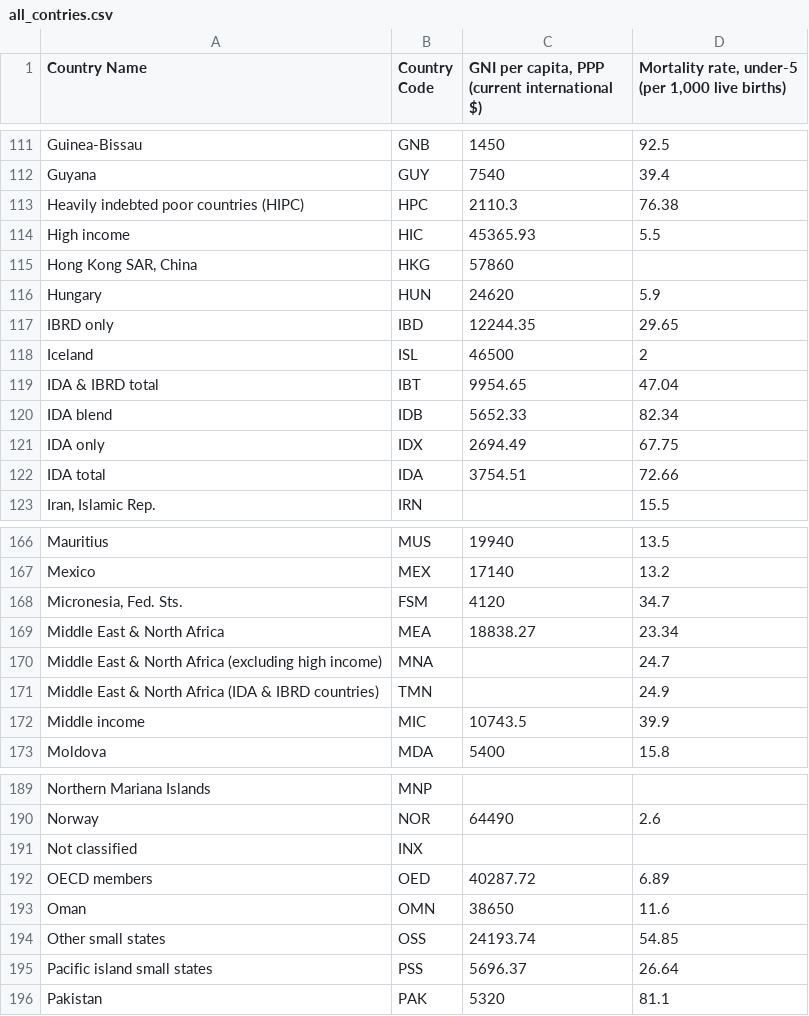
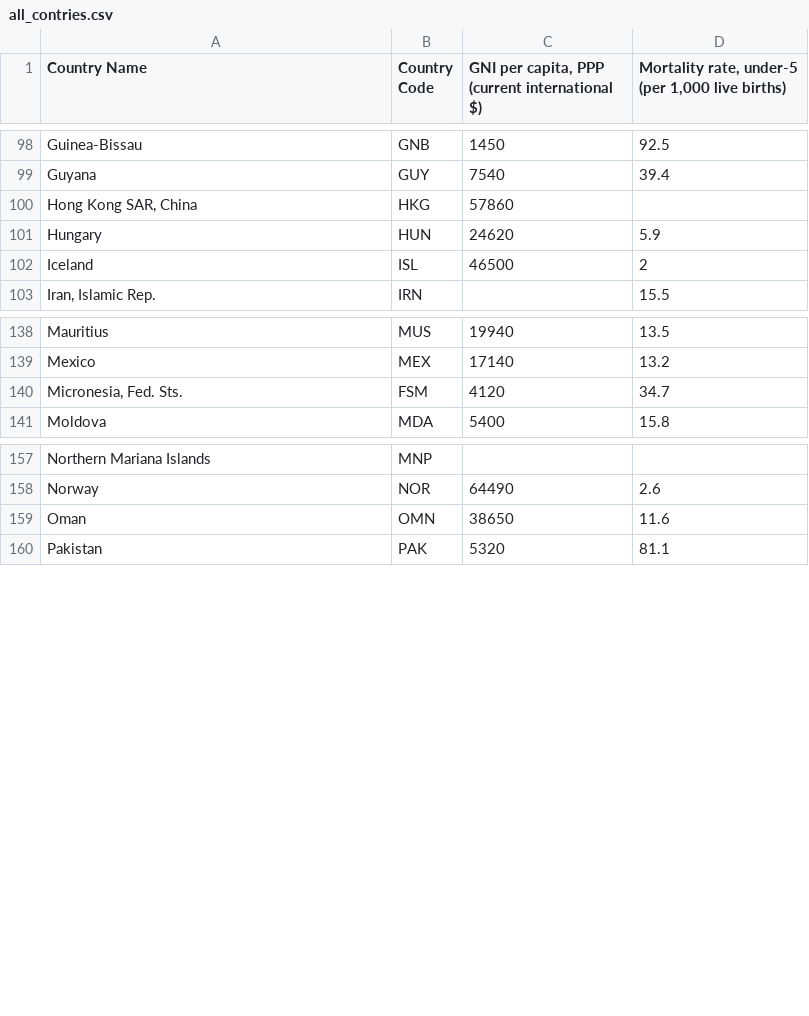
Before and after one commit to alfredo203/economia_inteligencia_artificial, a CSV file: Cap 1. Principios de aprendizaje automatizado/all_contries.csv, drawn as a sheet; only a part is shown, gaps mark what is left out; the diff covers the shown part only; the diff names each change by its address in the sheet, - before the commit and + after, or states it on an @@ line.

```diff
--- a/Cap 1. Principios de aprendizaje automatizado/all_contries.csv
+++ b/Cap 1. Principios de aprendizaje automatizado/all_contries.csv
-row 113: Heavily indebted poor countries (HIPC) | HPC | 2110.3 | 76.38
-row 114: High income | HIC | 45365.93 | 5.5
-row 117: IBRD only | IBD | 12244.35 | 29.65
-row 119: IDA & IBRD total | IBT | 9954.65 | 47.04
-row 120: IDA blend | IDB | 5652.33 | 82.34
-row 121: IDA only | IDX | 2694.49 | 67.75
-row 122: IDA total | IDA | 3754.51 | 72.66
-row 169: Middle East & North Africa | MEA | 18838.27 | 23.34
-row 170: Middle East & North Africa (excluding high income) | MNA |  | 24.7
-row 171: Middle East & North Africa (IDA & IBRD countries) | TMN |  | 24.9
-row 172: Middle income | MIC | 10743.5 | 39.9
-row 191: Not classified | INX
-row 192: OECD members | OED | 40287.72 | 6.89
-row 194: Other small states | OSS | 24193.74 | 54.85
-row 195: Pacific island small states | PSS | 5696.37 | 26.64
```
Also changed, not shown: 29 removed rows elsewhere in this file, 1 other file.
